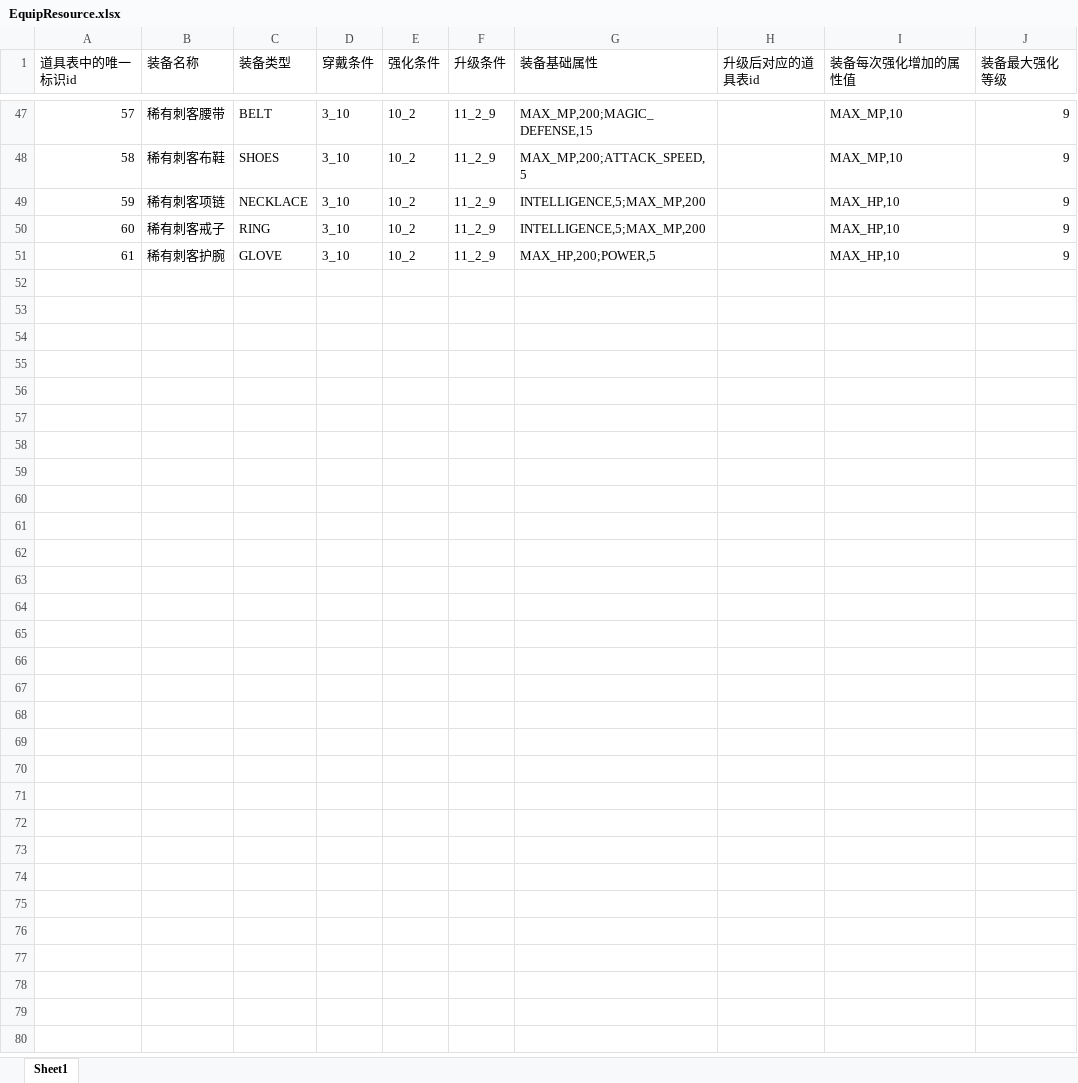
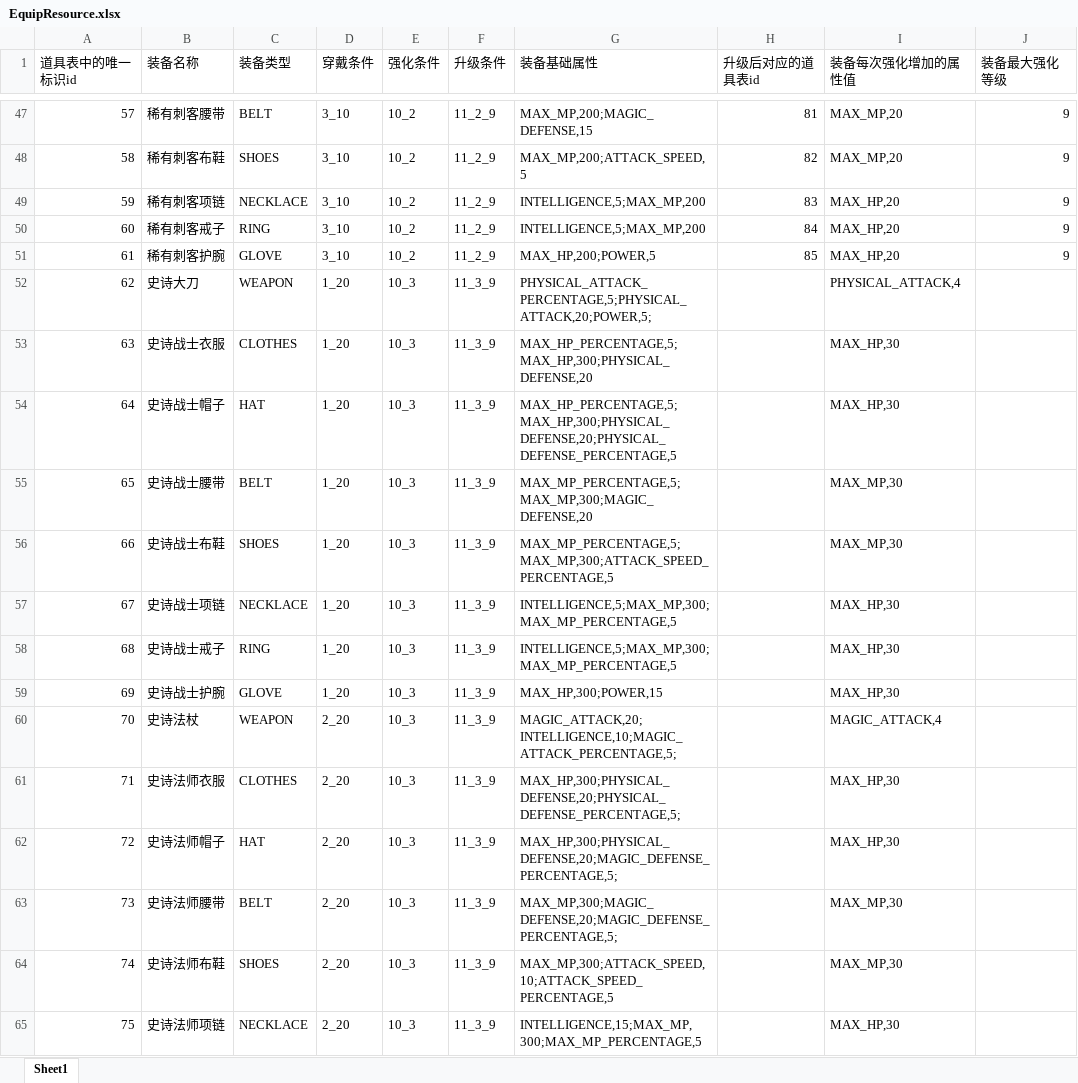
Before and after one commit to xuxinstyle/newgame, an Excel workbook: src/main/resources/resource/EquipResource.xlsx, sheet Sheet1, drawn as a sheet; only a part is shown, gaps mark what is left out; values as stored, in another font and other column widths than the file's, no borders; the diff covers the shown part only; the diff names each change by its address in the sheet, - before the commit and + after, or states it on an @@ line.

```diff
--- a/src/main/resources/resource/EquipResource.xlsx (sheet Sheet1)
+++ b/src/main/resources/resource/EquipResource.xlsx (sheet Sheet1)
-H47 (升级后对应的道具表id): (empty)
+H47 (升级后对应的道具表id): 81
-I47:I48 (装备每次强化增加的属性值): MAX_MP,10
+I47:I48 (装备每次强化增加的属性值): MAX_MP,20
-H48 (升级后对应的道具表id): (empty)
+H48 (升级后对应的道具表id): 82
-H49 (升级后对应的道具表id): (empty)
+H49 (升级后对应的道具表id): 83
-I49:I51 (装备每次强化增加的属性值): MAX_HP,10
+I49:I51 (装备每次强化增加的属性值): MAX_HP,20
-H50 (升级后对应的道具表id): (empty)
+H50 (升级后对应的道具表id): 84
-H51 (升级后对应的道具表id): (empty)
+H51 (升级后对应的道具表id): 85
+row 52: 62 | 史诗大刀 | WEAPON | 1_20 | 10_3 | 11_3_9 | PHYSICAL_ATTACK_PERCENTAGE,5;PHYSICAL_ATTACK,20;POWER,5; |  | PHYSICAL_ATTACK,4
+row 53: 63 | 史诗战士衣服 | CLOTHES | 1_20 | 10_3 | 11_3_9 | MAX_HP_PERCENTAGE,5;MAX_HP,300;PHYSICAL_DEFENSE,20 |  | MAX_HP,30
+row 54: 64 | 史诗战士帽子 | HAT | 1_20 | 10_3 | 11_3_9 | MAX_HP_PERCENTAGE,5;MAX_HP,300;PHYSICAL_DEFENSE,20;PHYSICAL_DEFENSE_PERCENTAGE,5 |  | MAX_HP,30
+row 55: 65 | 史诗战士腰带 | BELT | 1_20 | 10_3 | 11_3_9 | MAX_MP_PERCENTAGE,5;MAX_MP,300;MAGIC_DEFENSE,20 |  | MAX_MP,30
+row 56: 66 | 史诗战士布鞋 | SHOES | 1_20 | 10_3 | 11_3_9 | MAX_MP_PERCENTAGE,5;MAX_MP,300;ATTACK_SPEED_PERCENTAGE,5 |  | MAX_MP,30
+row 57: 67 | 史诗战士项链 | NECKLACE | 1_20 | 10_3 | 11_3_9 | INTELLIGENCE,5;MAX_MP,300;MAX_MP_PERCENTAGE,5 |  | MAX_HP,30
+row 58: 68 | 史诗战士戒子 | RING | 1_20 | 10_3 | 11_3_9 | INTELLIGENCE,5;MAX_MP,300;MAX_MP_PERCENTAGE,5 |  | MAX_HP,30
+row 59: 69 | 史诗战士护腕 | GLOVE | 1_20 | 10_3 | 11_3_9 | MAX_HP,300;POWER,15 |  | MAX_HP,30
+row 60: 70 | 史诗法杖 | WEAPON | 2_20 | 10_3 | 11_3_9 | MAGIC_ATTACK,20;INTELLIGENCE,10;MAGIC_ATTACK_PERCENTAGE,5; |  | MAGIC_ATTACK,4
+row 61: 71 | 史诗法师衣服 | CLOTHES | 2_20 | 10_3 | 11_3_9 | MAX_HP,300;PHYSICAL_DEFENSE,20;PHYSICAL_DEFENSE_PERCENTAGE,5; |  | MAX_HP,30
+row 62: 72 | 史诗法师帽子 | HAT | 2_20 | 10_3 | 11_3_9 | MAX_HP,300;PHYSICAL_DEFENSE,20;MAGIC_DEFENSE_PERCENTAGE,5; |  | MAX_HP,30
+row 63: 73 | 史诗法师腰带 | BELT | 2_20 | 10_3 | 11_3_9 | MAX_MP,300;MAGIC_DEFENSE,20;MAGIC_DEFENSE_PERCENTAGE,5; |  | MAX_MP,30
+row 64: 74 | 史诗法师布鞋 | SHOES | 2_20 | 10_3 | 11_3_9 | MAX_MP,300;ATTACK_SPEED,10;ATTACK_SPEED_PERCENTAGE,5 |  | MAX_MP,30
+row 65: 75 | 史诗法师项链 | NECKLACE | 2_20 | 10_3 | 11_3_9 | INTELLIGENCE,15;MAX_MP,300;MAX_MP_PERCENTAGE,5 |  | MAX_HP,30
```
Also changed, not shown: 10 added rows and 42 edited cells elsewhere in this sheet, src/main/resources/resource/ItemResource.xlsx, src/main/resources/resource/PlayerLevelResource.xlsx, 11 other files.
